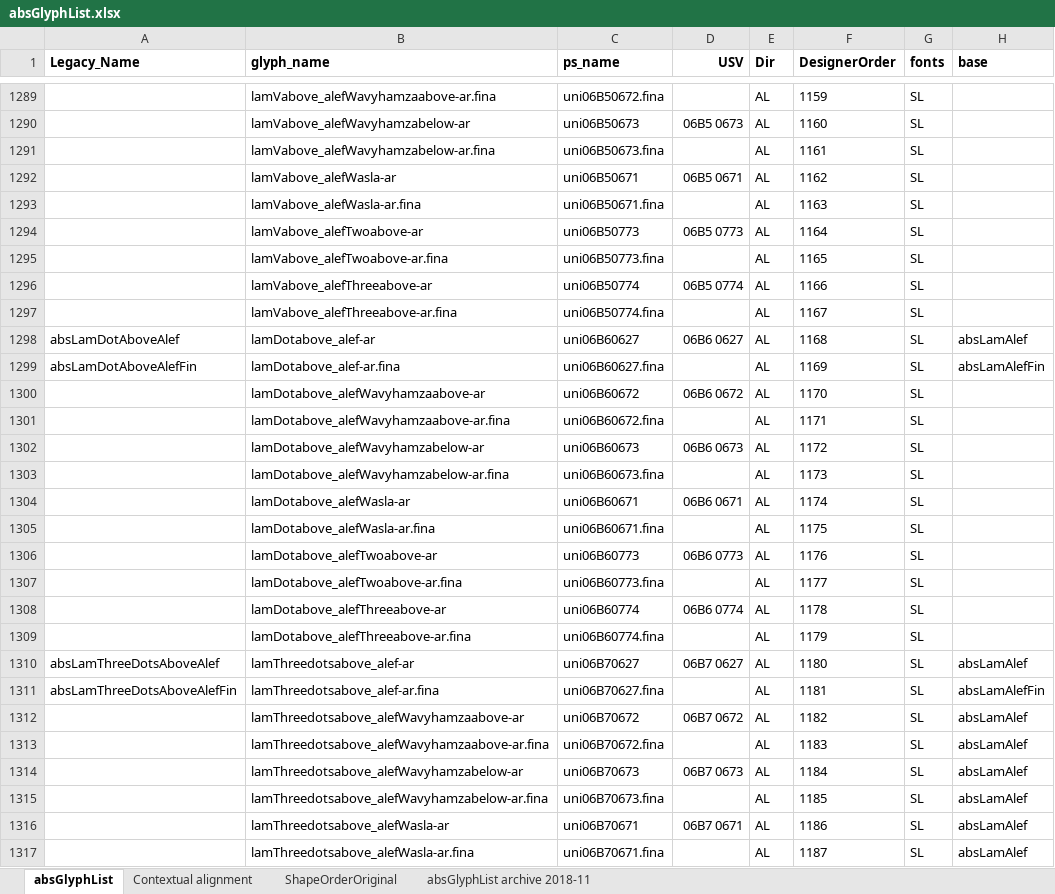
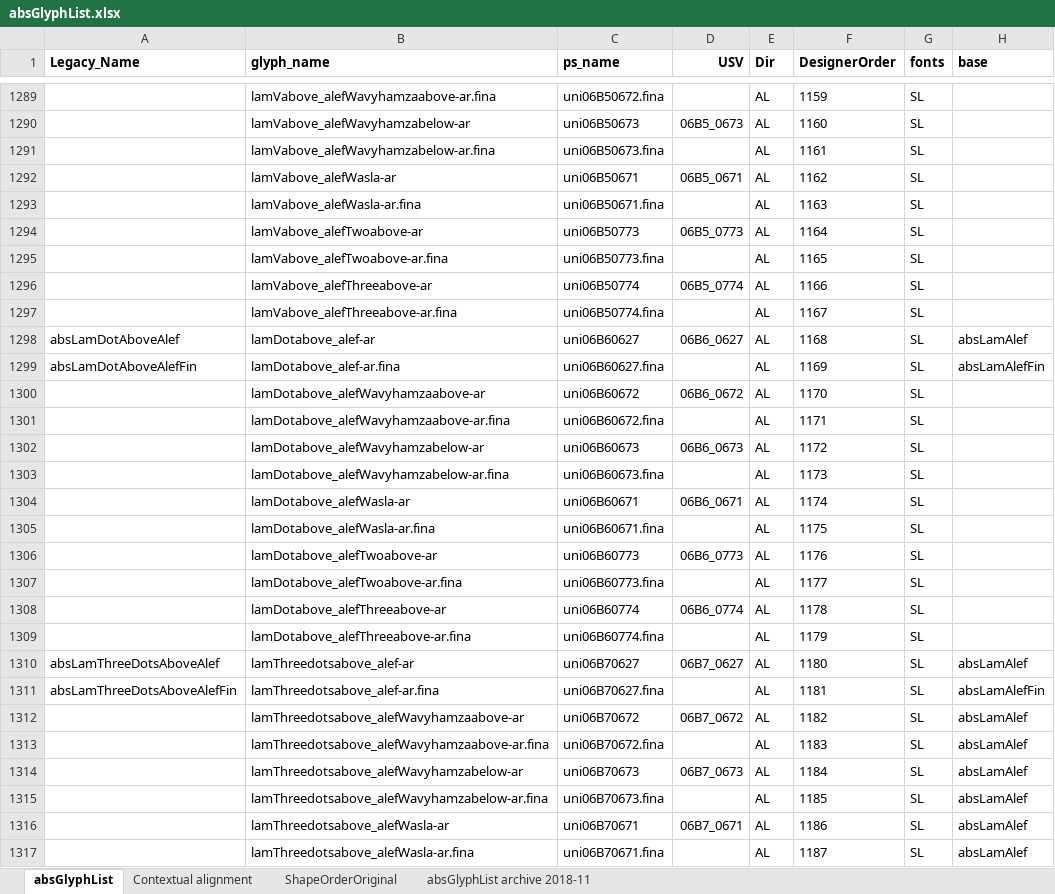
Before and after one commit to silnrsi/font-arab-tools, an Excel workbook: absGlyphList/absGlyphList.xlsx, sheet absGlyphList, drawn as a sheet; only a part is shown, gaps mark what is left out; values as stored, in another font and other column widths than the file's, no borders; charts and pictures not drawn; the diff covers the shown part only; the diff names each change by its address in the sheet, - before the commit and + after, or states it on an @@ line.

```diff
--- a/absGlyphList/absGlyphList.xlsx (sheet absGlyphList)
+++ b/absGlyphList/absGlyphList.xlsx (sheet absGlyphList)
-D1290 (USV): 06B5 0673
+D1290 (USV): 06B5_0673
-D1292 (USV): 06B5 0671
+D1292 (USV): 06B5_0671
-D1294 (USV): 06B5 0773
+D1294 (USV): 06B5_0773
-D1296 (USV): 06B5 0774
+D1296 (USV): 06B5_0774
-D1298 (USV): 06B6 0627
+D1298 (USV): 06B6_0627
-D1300 (USV): 06B6 0672
+D1300 (USV): 06B6_0672
-D1302 (USV): 06B6 0673
+D1302 (USV): 06B6_0673
-D1304 (USV): 06B6 0671
+D1304 (USV): 06B6_0671
-D1306 (USV): 06B6 0773
+D1306 (USV): 06B6_0773
-D1308 (USV): 06B6 0774
+D1308 (USV): 06B6_0774
-D1310 (USV): 06B7 0627
+D1310 (USV): 06B7_0627
-D1312 (USV): 06B7 0672
+D1312 (USV): 06B7_0672
-D1314 (USV): 06B7 0673
+D1314 (USV): 06B7_0673
-D1316 (USV): 06B7 0671
+D1316 (USV): 06B7_0671
```
Also changed, not shown: 73 edited cells elsewhere in this sheet, 1 other file.
